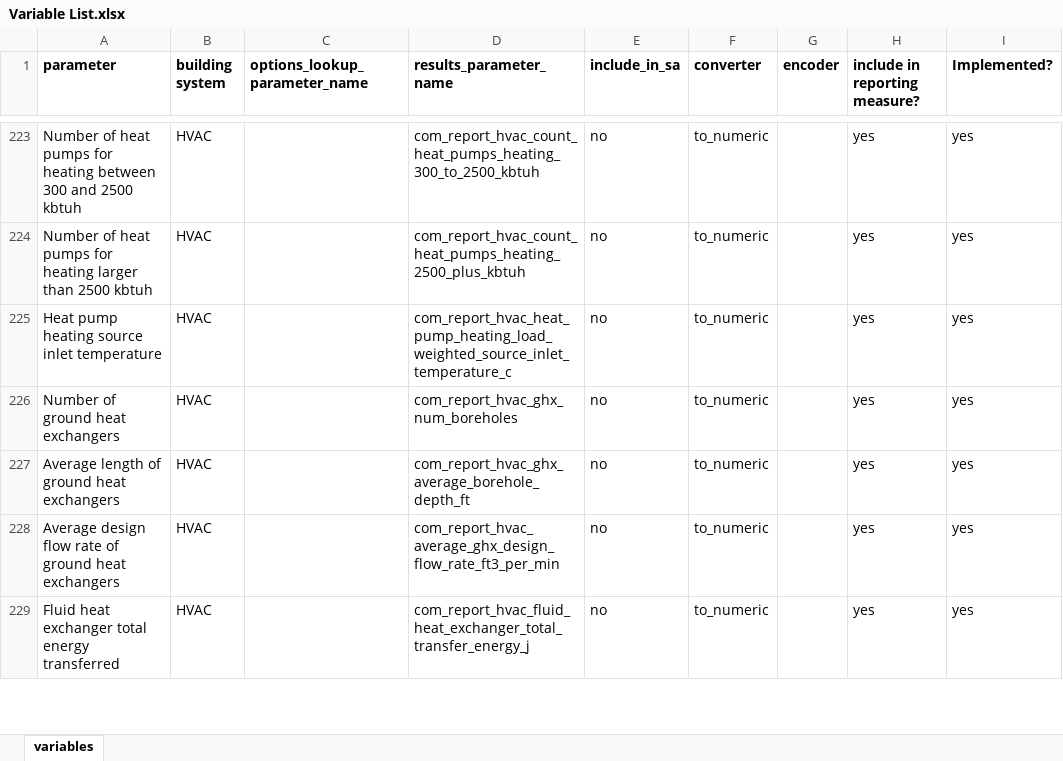
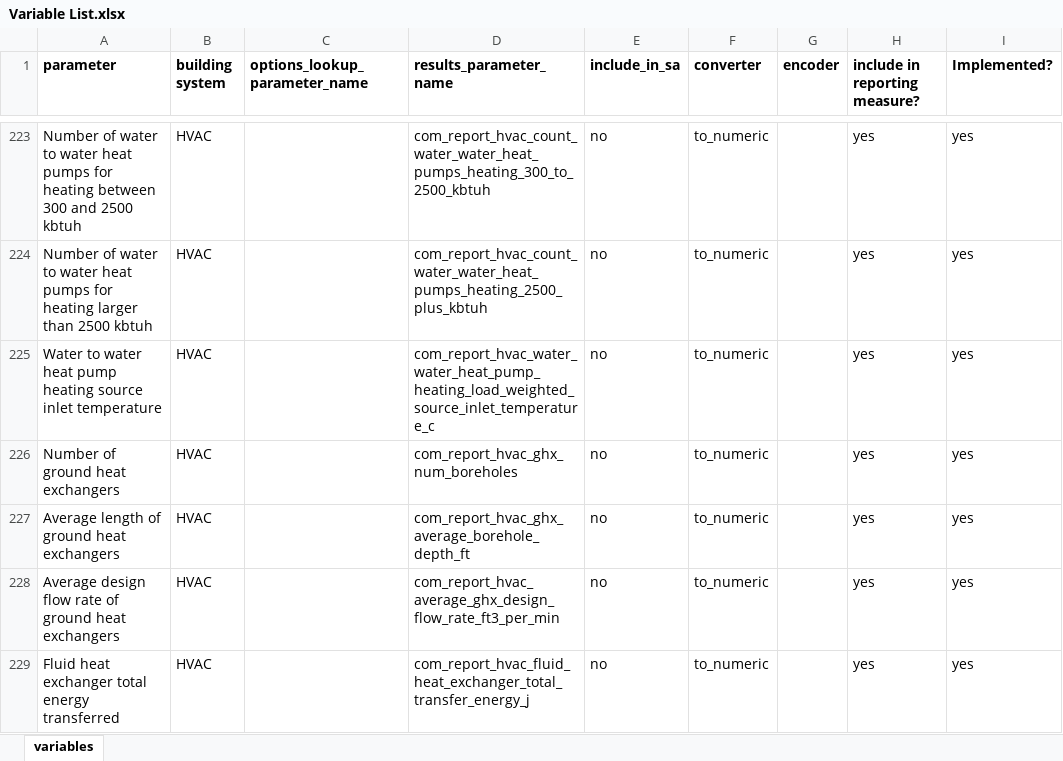
Before and after one commit to NREL/ComStock, an Excel workbook: measures/comstock_sensitivity_reports/resources/Variable List.xlsx, sheet variables, drawn as a sheet; only a part is shown, gaps mark what is left out; values as stored, in another font and other column widths than the file's, no borders; conditional formats not drawn; the diff covers the shown part only; the diff names each change by its address in the sheet, - before the commit and + after, or states it on an @@ line.

Commit message:
water to water heat pump outputs fix
modified generic heat pump output variables to include water-to-water in the name. the output variables now follow the water-to-air naming convention - "ww_hp". change implemented in 4 files:
- measure.rb
- measure.xml
- Variable List.xlsx
- comstock_column_definitions.csv

```diff
--- a/measures/comstock_sensitivity_reports/resources/Variable List.xlsx (sheet variables)
+++ b/measures/comstock_sensitivity_reports/resources/Variable List.xlsx (sheet variables)
-A223 (parameter): Number of heat pumps…
+A223 (parameter): Number of water to water heat pumps…
-D223 (results_parameter_name): com_report_hvac_count_heat_pumps_heating_300_to_2500_kbtuh
+D223 (results_parameter_name): com_report_hvac_count_water_water_heat_pumps_heating_300_to_2500_kbtuh
-A224 (parameter): Number of heat pumps…
+A224 (parameter): Number of water to water heat pumps…
-D224 (results_parameter_name): com_report_hvac_count_heat_pumps_heating_2500_plus_kbtuh
+D224 (results_parameter_name): com_report_hvac_count_water_water_heat_pumps_heating_2500_plus_kbtuh
-A225 (parameter): Heat pump heating…
+A225 (parameter): Water to water heat pump heating…
-D225 (results_parameter_name): com_report_hvac_heat_pump_heating_load_weighted_source_inlet_temperature_c
+D225 (results_parameter_name): com_report_hvac_water_water_heat_pump_heating_load_weighted_source_inlet_temperature_c
```
Also changed, not shown: 32 edited cells elsewhere in this sheet, 4 other files.
